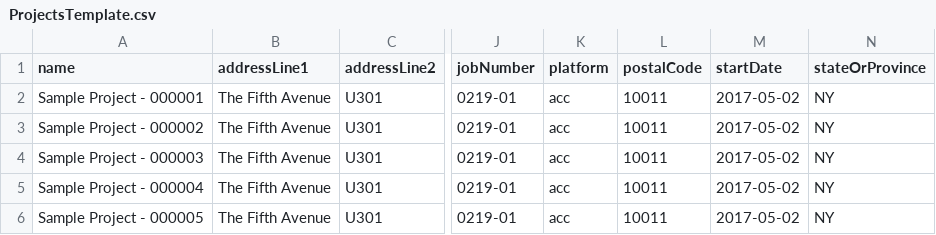
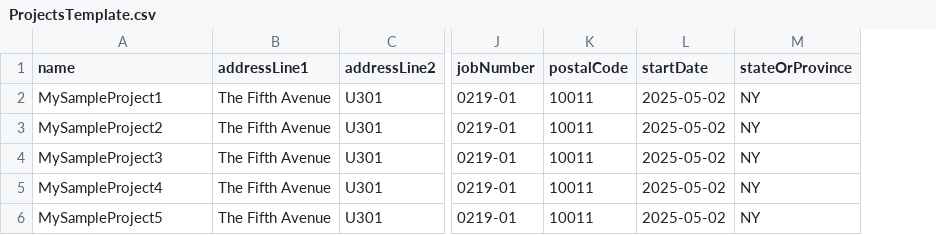
Before and after one commit to autodesk-platform-services/aps-acc-admin-tutorial-dotnet, a CSV file: TemplateFiles/ProjectsTemplate.csv, drawn as a sheet; only a part is shown, gaps mark what is left out; removed rows and columns are numbered as before the commit, all else as after; the diff names each change by its address in the sheet, - before the commit and + after, or states it on an @@ line.

```diff
--- a/TemplateFiles/ProjectsTemplate.csv
+++ b/TemplateFiles/ProjectsTemplate.csv
-column K (platform), rows 2-6: all acc
-A2 (name): Sample Project - 000001
+A2 (name): MySampleProject1
-L2:L6 (startDate): 2017-05-02
+L2:L6 (startDate): 2025-05-02
-A3 (name): Sample Project - 000002
+A3 (name): MySampleProject2
-A4 (name): Sample Project - 000003
+A4 (name): MySampleProject3
-A5 (name): Sample Project - 000004
+A5 (name): MySampleProject4
-A6 (name): Sample Project - 000005
+A6 (name): MySampleProject5
```
Also changed, not shown: TemplateFiles/UsersTemplate.csv, 16 other files.
